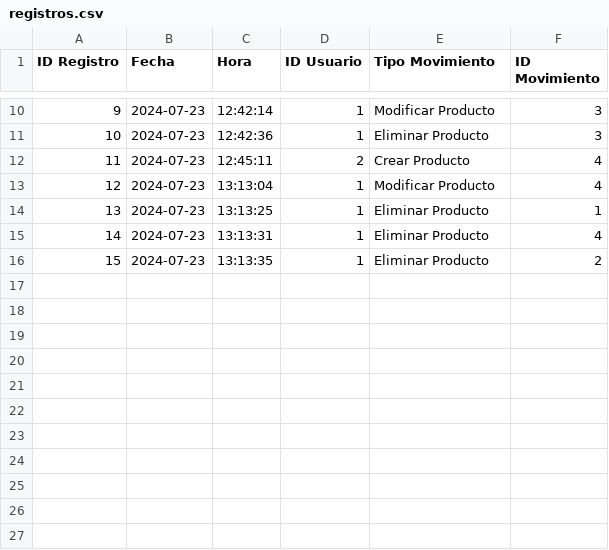
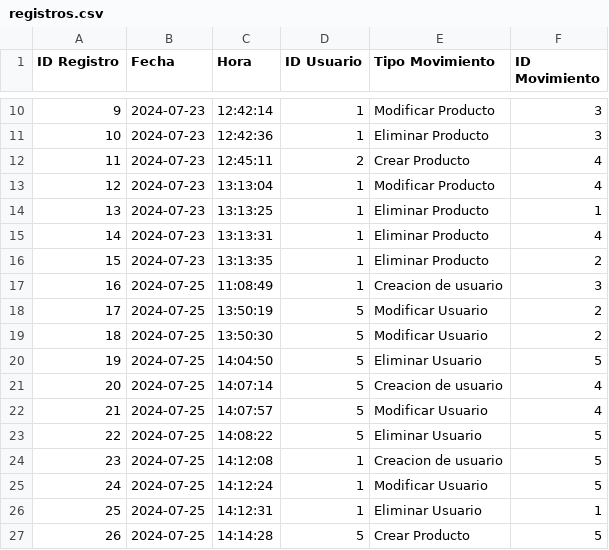
Before and after one commit to brianpm141/ComerciaizadoraDeAlimentos, a CSV file: Archivos/registros.csv, drawn as a sheet; only a part is shown, gaps mark what is left out.

Commit message:
Vista de Usuarios Completa
vista de usuarios completa

```diff
--- a/Archivos/registros.csv
+++ b/Archivos/registros.csv
@@ -16 +16,12 @@ ID Registro,Fecha,Hora,ID Usuario,Tipo Movimiento,ID Movimiento
 15,2024-07-23,13:13:35,1,Eliminar Producto,2
+16,2024-07-25,11:08:49,1,Creacion de usuario,3
+17,2024-07-25,13:50:19,5,Modificar Usuario,2
+18,2024-07-25,13:50:30,5,Modificar Usuario,2
+19,2024-07-25,14:04:50,5,Eliminar Usuario,5
+20,2024-07-25,14:07:14,5,Creacion de usuario,4
+21,2024-07-25,14:07:57,5,Modificar Usuario,4
+22,2024-07-25,14:08:22,5,Eliminar Usuario,5
+23,2024-07-25,14:12:08,1,Creacion de usuario,5
+24,2024-07-25,14:12:24,1,Modificar Usuario,5
+25,2024-07-25,14:12:31,1,Eliminar Usuario,1
+26,2024-07-25,14:14:28,5,Crear Producto,5
```
Also changed, not shown: 10 other files.
